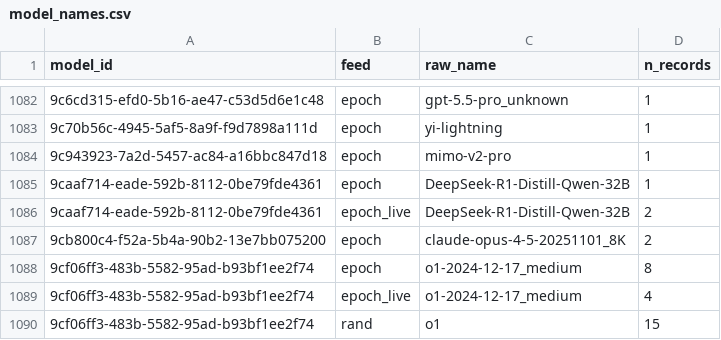
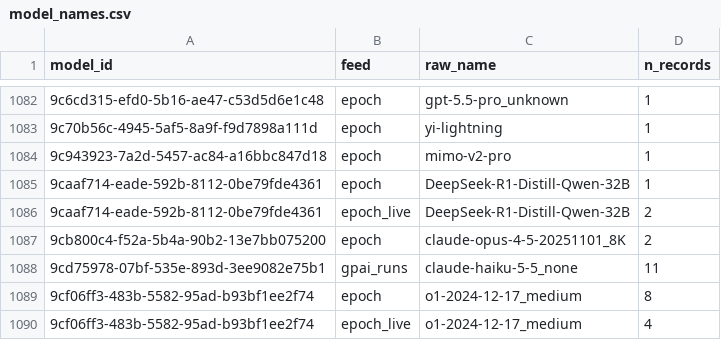
Before and after one commit to General-Purpose-AI-Policy-Lab/benchmark-data-pipeline, a CSV file: 2_database/20261016/model_names.csv, drawn as a sheet; only a part is shown, gaps mark what is left out; the shorter side is filled out with more unchanged rows.

```diff
--- a/2_database/20261016/model_names.csv
+++ b/2_database/20261016/model_names.csv
@@ -1087,2 +1087,3 @@ model_id,feed,raw_name,n_records
 9cb800c4-f52a-5b4a-90b2-13e7bb075200,epoch,claude-opus-4-5-20251101_8K,2
+9cd75978-07bf-535e-893d-3ee9082e75b1,gpai_runs,claude-haiku-5-5_none,11
 9cf06ff3-483b-5582-95ad-b93bf1ee2f74,epoch,o1-2024-12-17_medium,8
```
Also changed, not shown: 2_database/20261016/models.csv, 2_database/20261016/scores.csv, 3 other files.
